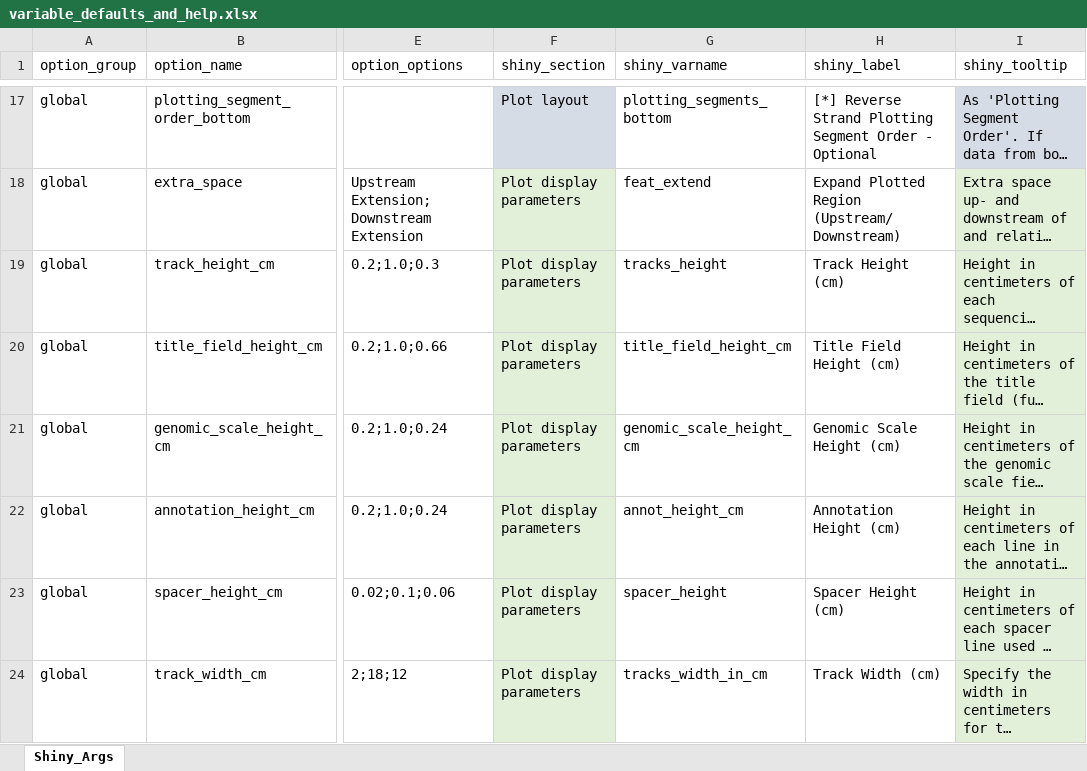
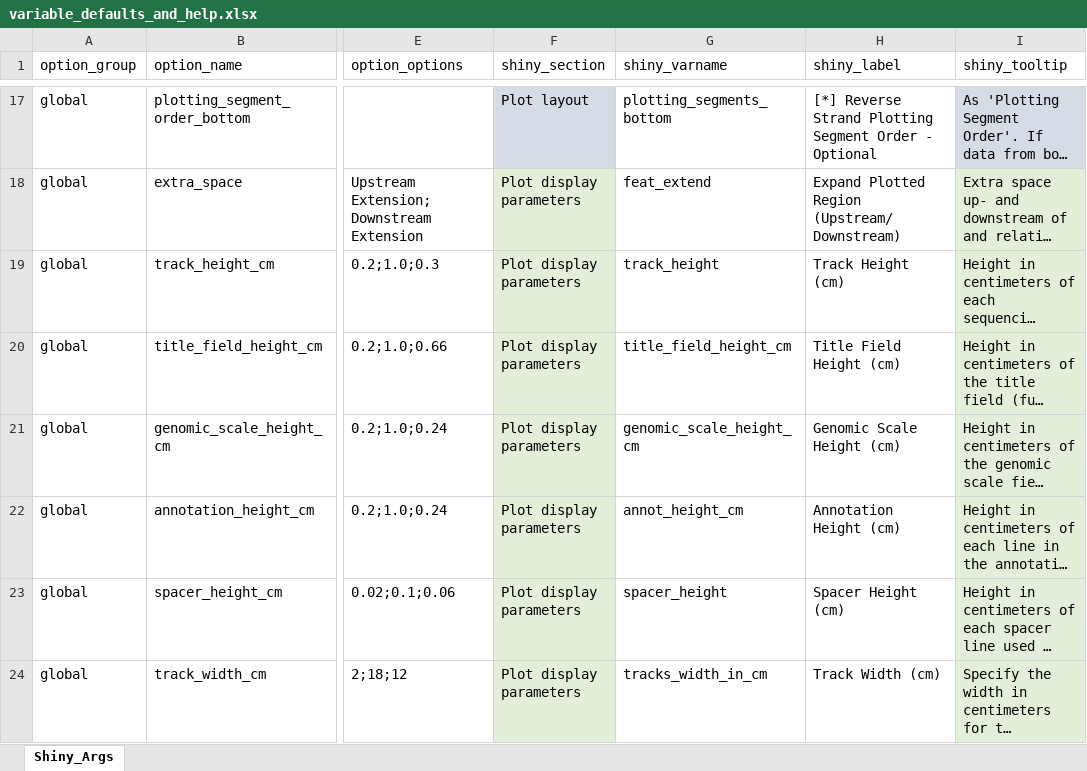
Before and after one commit to THJlab/seqNdisplayR, an Excel workbook: inst/extdata/variable_defaults_and_help.xlsx, sheet Shiny_Args, drawn as a sheet; only a part is shown, gaps mark what is left out; long unchanged cells end in …; values as stored, in another font and other column widths than the file's, no borders; the diff names each change by its address in the sheet, - before the commit and + after, or states it on an @@ line.

```diff
--- a/inst/extdata/variable_defaults_and_help.xlsx (sheet Shiny_Args)
+++ b/inst/extdata/variable_defaults_and_help.xlsx (sheet Shiny_Args)
-G19 (shiny_varname): tracks_height
+G19 (shiny_varname): track_height
```
Also changed, not shown: inst/extdata/sNdR_sample_example_elaborate.xlsx, inst/extdata/sNdR_sample_example_simple.xlsx, 1 other file.
